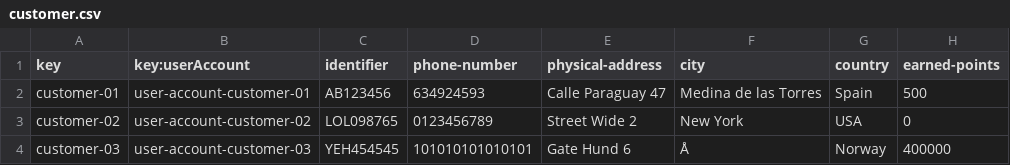
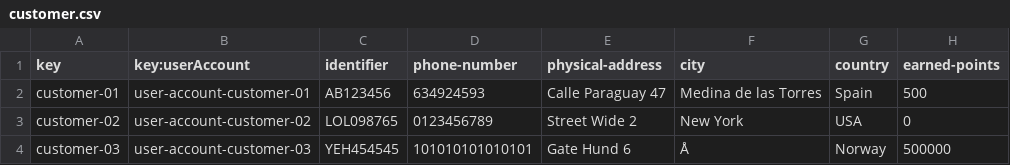
Before and after one commit to FranciscoFernandezN/Acme-ANS, a CSV file: src/main/resources/WEB-INF/data/sample/customer.csv, drawn as a sheet.

```diff
--- a/src/main/resources/WEB-INF/data/sample/customer.csv
+++ b/src/main/resources/WEB-INF/data/sample/customer.csv
@@ -3,2 +3,2 @@ customer-01,user-account-customer-01,AB123456,634924593,Calle Paraguay 47,Medina
 customer-02,user-account-customer-02,LOL098765,0123456789,Street Wide 2,New York,USA,0
-customer-03,user-account-customer-03,YEH454545,101010101010101,Gate Hund 6,Å,Norway,400000
+customer-03,user-account-customer-03,YEH454545,101010101010101,Gate Hund 6,Å,Norway,500000
```
Also changed, not shown: 2 other files.
